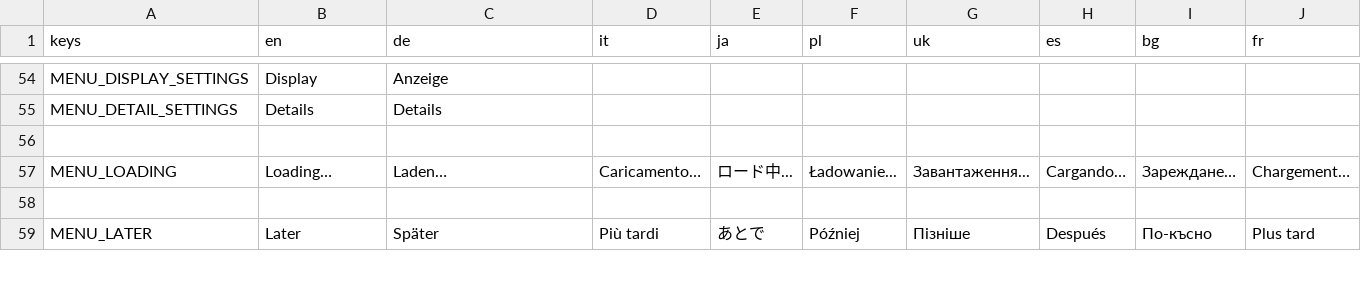
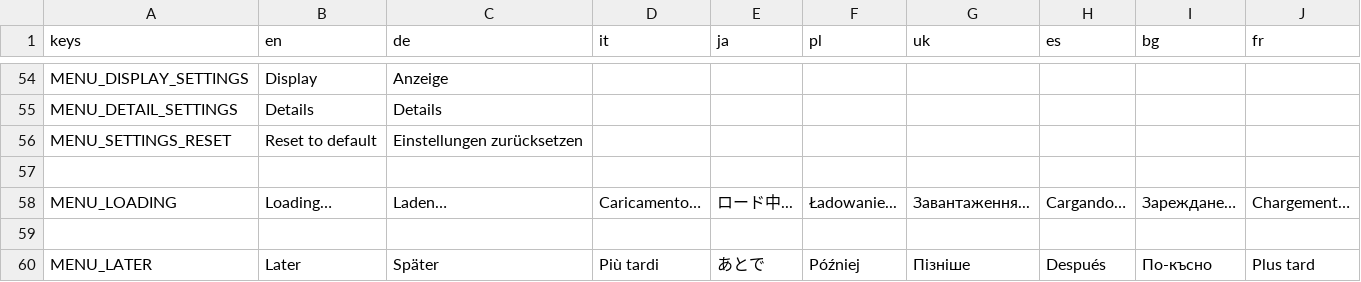
Before and after one commit to Libre-TrainSim/Libre-TrainSim, a CSV file: src/Translations/MainMenu.csv, drawn as a sheet; only a part is shown, gaps mark what is left out; the diff names each change by its address in the sheet, - before the commit and + after, or states it on an @@ line.

Commit message:
Add Settings Reset button
Will reset everything (except for language selection) to default

```diff
--- a/src/Translations/MainMenu.csv
+++ b/src/Translations/MainMenu.csv
+row 56: MENU_SETTINGS_RESET | Reset to default | Einstellungen zurücksetzen
```
Also changed, not shown: 2 other files.
